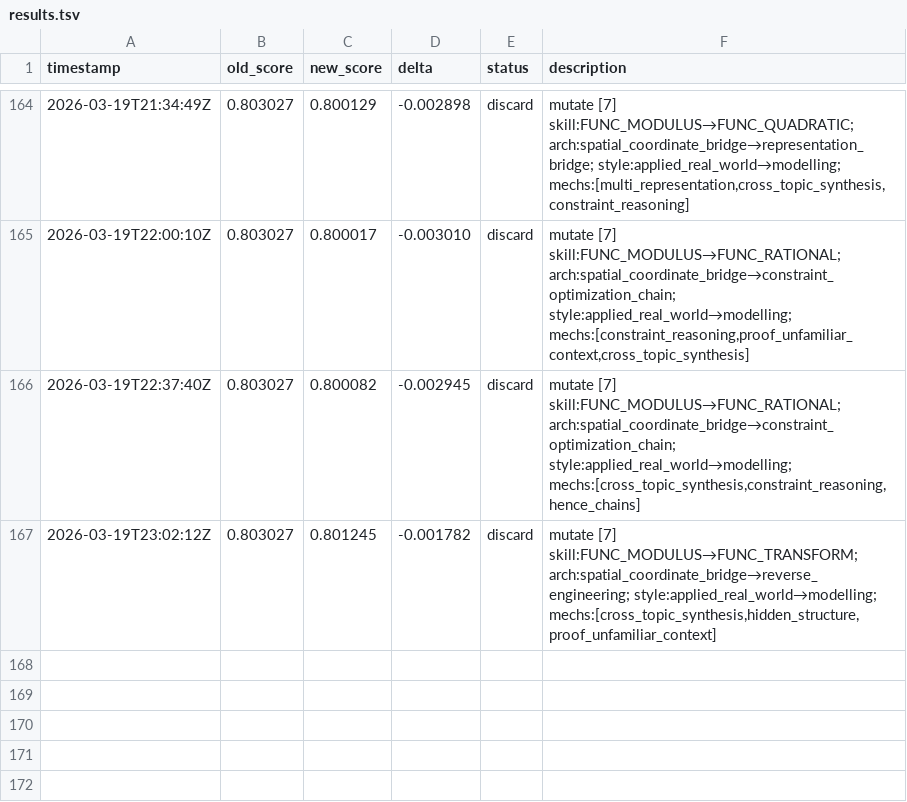
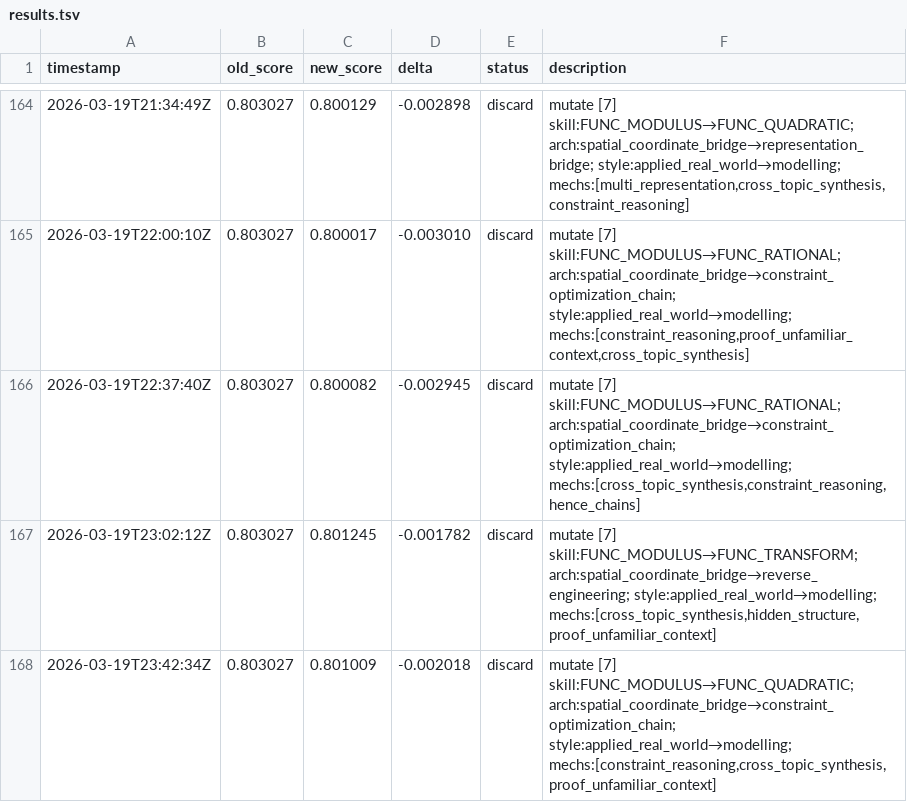
Before and after one commit to jhk7784/autoquestions, a TSV file: results.tsv, drawn as a sheet; only a part is shown, gaps mark what is left out.

Commit message:
cycle: run-23322221318

```diff
--- a/results.tsv
+++ b/results.tsv
@@ -167 +167,2 @@ timestamp	old_score	new_score	delta	status	description
 2026-03-19T23:02:12Z	0.803027	0.801245	-0.001782	discard	mutate [7] skill:FUNC_MODULUS→FUNC_TRANSFORM; arch:spatial_coordinate_bridge→reverse_engineering; style:applied_real_world→modelling; mechs:[cross_topic_synthesis,hidden_structure,proof_unfamiliar_context]
+2026-03-19T23:42:34Z	0.803027	0.801009	-0.002018	discard	mutate [7] skill:FUNC_MODULUS→FUNC_QUADRATIC; arch:spatial_coordinate_bridge→constraint_optimization_chain; style:applied_real_world→modelling; mechs:[constraint_reasoning,cross_topic_synthesis,proof_unfamiliar_context]
```
